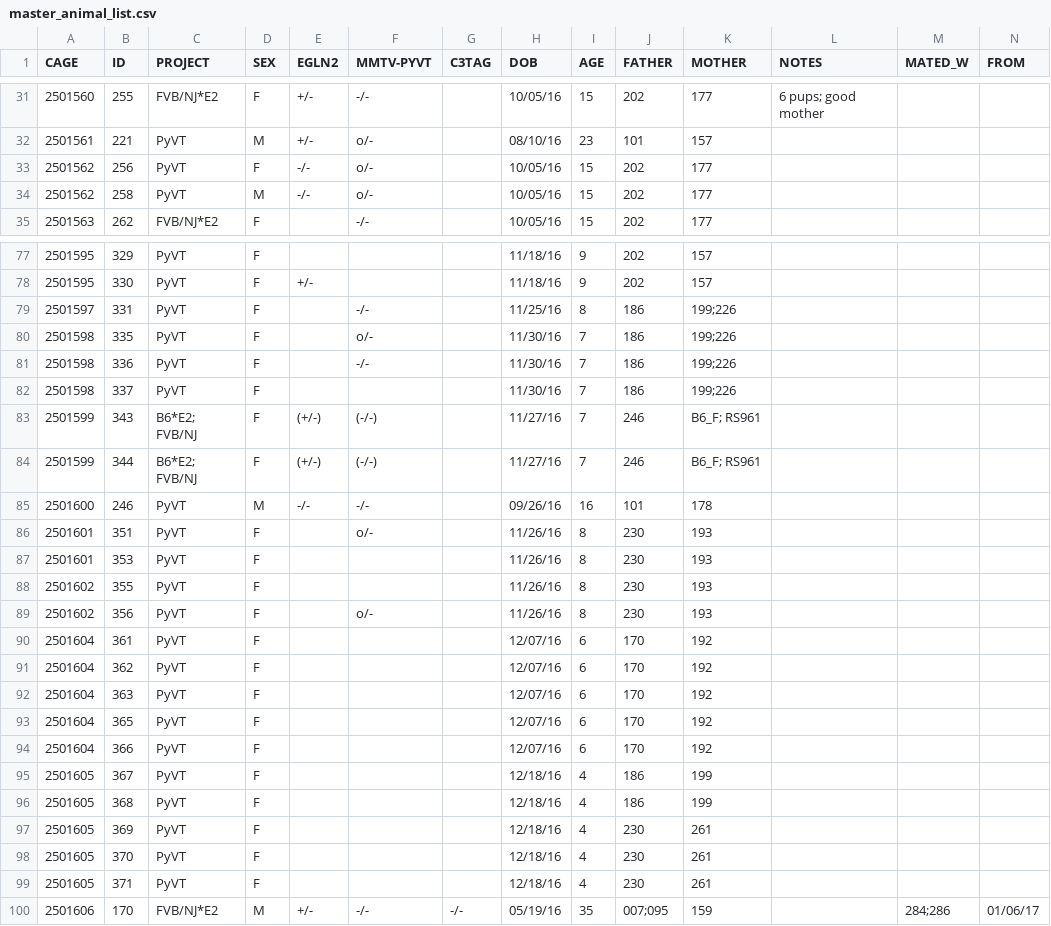
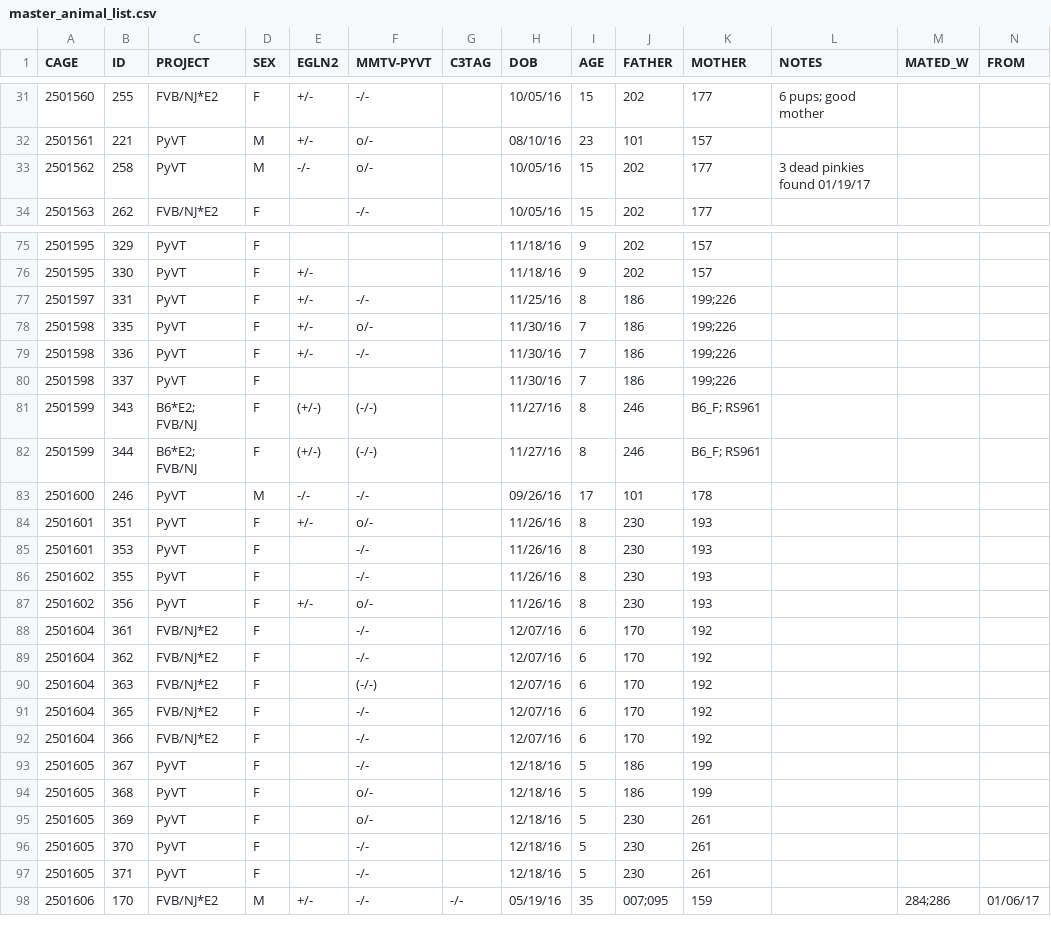
Before and after one commit to qzhanglab/animal_tracking, a CSV file: master_animal_list.csv, drawn as a sheet; only a part is shown, gaps mark what is left out; removed rows and columns are numbered as before the commit, all else as after; rows hold the shown columns only; the diff covers the shown part only; the diff names each change by its address in the sheet, - before the commit and + after, or states it on an @@ line.

```diff
--- a/master_animal_list.csv
+++ b/master_animal_list.csv
-row 33: 2501562 | 256 | PyVT | F | -/- | o/- |  | 10/05/16 | 15 | 202 | 177
-L33 (NOTES): (empty)
+L33 (NOTES): 3 dead pinkies found 01/19/17
-E77:E79 (EGLN2): (empty)
+E77:E79 (EGLN2): +/-
-I81:I82 (AGE): 7
+I81:I82 (AGE): 8
-I83 (AGE): 16
+I83 (AGE): 17
-E84 (EGLN2): (empty)
+E84 (EGLN2): +/-
-F85:F86 (MMTV-PYVT): (empty)
+F85:F86 (MMTV-PYVT): -/-
-E87 (EGLN2): (empty)
+E87 (EGLN2): +/-
-C88:C92 (PROJECT): PyVT
+C88:C92 (PROJECT): FVB/NJ*E2
-F88:F89 (MMTV-PYVT): (empty)
+F88:F89 (MMTV-PYVT): -/-
-F90 (MMTV-PYVT): (empty)
+F90 (MMTV-PYVT): (-/-)
-F91:F93 (MMTV-PYVT): (empty)
+F91:F93 (MMTV-PYVT): -/-
-I93:I97 (AGE): 4
+I93:I97 (AGE): 5
-F94:F95 (MMTV-PYVT): (empty)
+F94:F95 (MMTV-PYVT): o/-
-F96:F97 (MMTV-PYVT): (empty)
+F96:F97 (MMTV-PYVT): -/-
```
Also changed, not shown: 1 removed row and 27 edited cells elsewhere in this file, sac_archive.csv.
